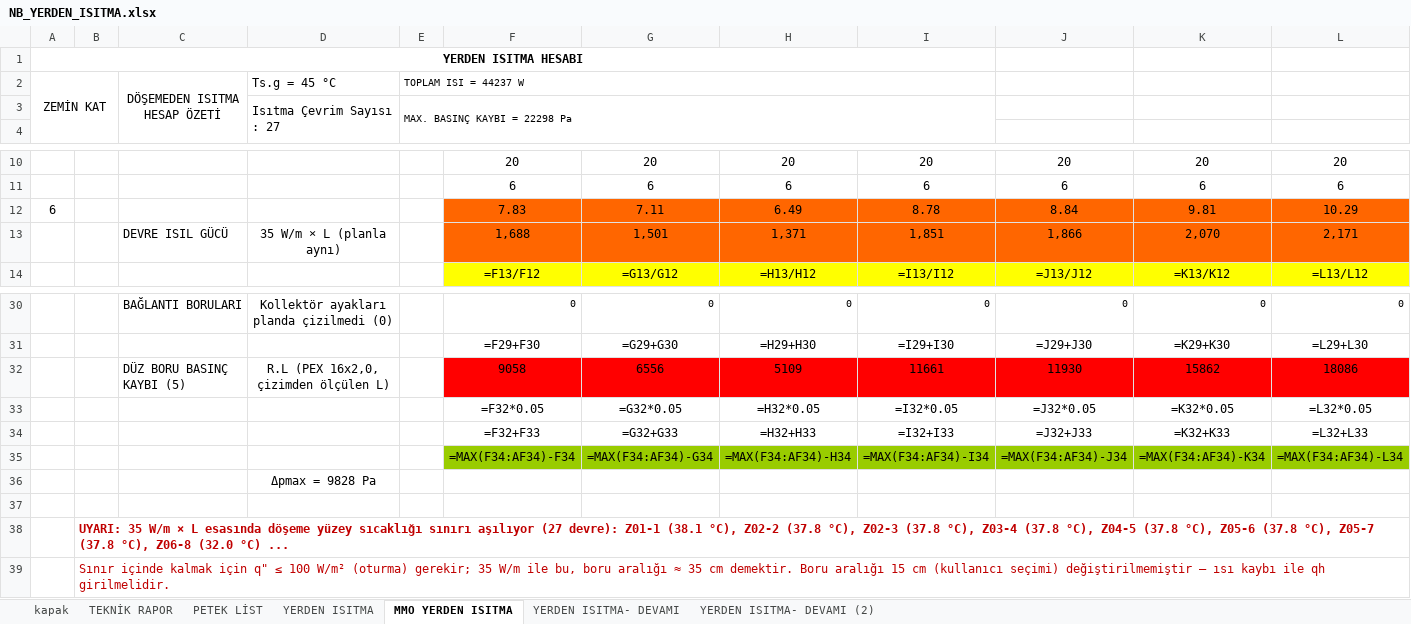
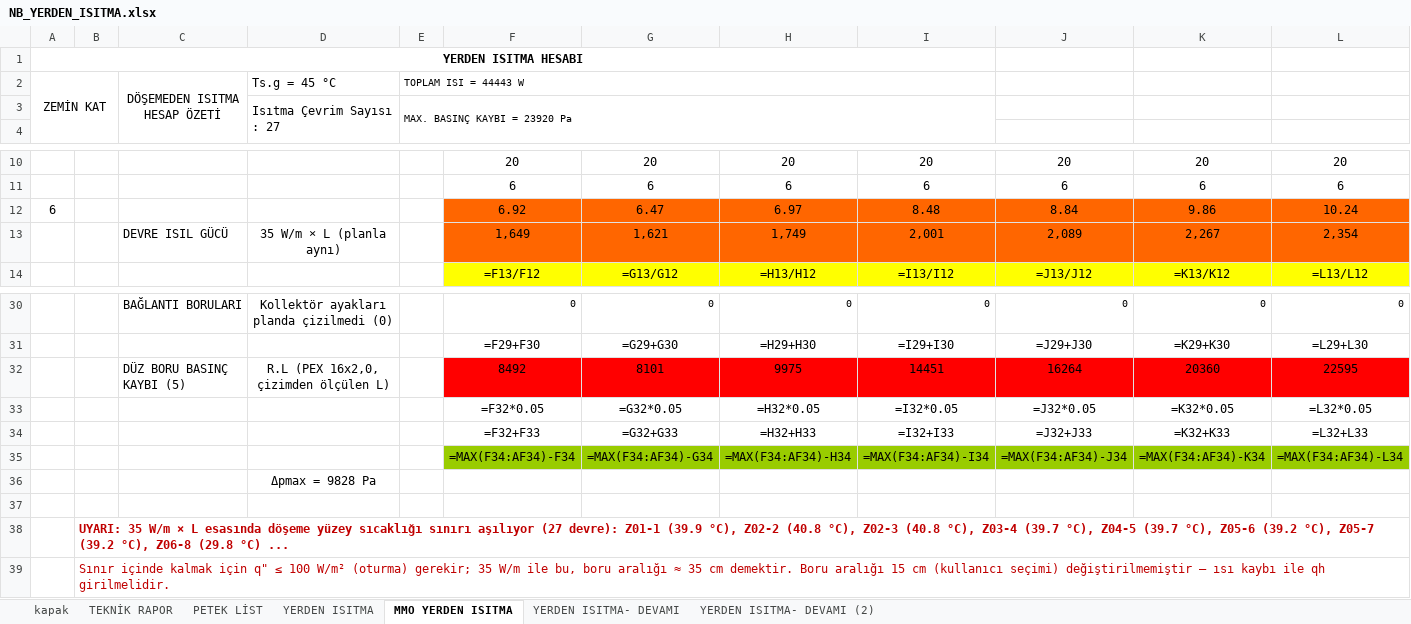
Before and after one commit to icanozkaya/rotas-cizim-motoru, an Excel workbook: proje/denemeler/yerden2/NB_YERDEN_ISITMA.xlsx, sheet MMO YERDEN ISITMA, drawn as a sheet; only a part is shown, gaps mark what is left out; values as stored, in another font and other column widths than the file's, no borders; formulas without a stored value are shown as written; removed rows and columns are numbered as before the commit, all else as after; rows hold the shown columns only; the diff names each change by its address in the sheet, - before the commit and + after, or states it on an @@ line.

```diff
--- a/proje/denemeler/yerden2/NB_YERDEN_ISITMA.xlsx (sheet MMO YERDEN ISITMA)
+++ b/proje/denemeler/yerden2/NB_YERDEN_ISITMA.xlsx (sheet MMO YERDEN ISITMA)
-E2: TOPLAM ISI = 44237 W
+E2: TOPLAM ISI = 44443 W
-E3: MAX. BASINÇ KAYBI = 22298 Pa
+E3: MAX. BASINÇ KAYBI = 23920 Pa
-row 12: 6 |  |  |  |  | 7.83 | 7.11 | 6.49 | 8.78 | 8.84 | 9.81 | 10.29
-row 13:  |  | DEVRE ISIL GÜCÜ | 35 W/m × L (planla aynı) |  | 1,688 | 1,501 | 1,371 | 1,851 | 1,866 | 2,070 | 2,171
+row 12: 6 |  |  |  |  | 6.92 | 6.47 | 6.97 | 8.48 | 8.84 | 9.86 | 10.24
+row 13:  |  | DEVRE ISIL GÜCÜ | 35 W/m × L (planla aynı) |  | 1,649 | 1,621 | 1,749 | 2,001 | 2,089 | 2,267 | 2,354
-row 32:  |  | DÜZ BORU BASINÇ KAYBI (5) | R.L (PEX 16x2,0, çizimden ölçülen L) |  | 9058 | 6556 | 5109 | 11661 | 11930 | 15862 | 18086
+row 32:  |  | DÜZ BORU BASINÇ KAYBI (5) | R.L (PEX 16x2,0, çizimden ölçülen L) |  | 8492 | 8101 | 9975 | 14451 | 16264 | 20360 | 22595
-B38: …devre): Z01-1 (38.1 °C), Z02-2 (37.8 °C), Z02-3 (37.8 °C), Z03-4 (37.8 °C), Z04-5 (37.8 °C), Z05-6 (37.8 °C), Z05-7 (37.8 °C), Z06-8 (32.0 °C) ...
+B38: …devre): Z01-1 (39.9 °C), Z02-2 (40.8 °C), Z02-3 (40.8 °C), Z03-4 (39.7 °C), Z04-5 (39.7 °C), Z05-6 (39.2 °C), Z05-7 (39.2 °C), Z06-8 (29.8 °C) ...
```
Also changed, not shown: sheet PETEK LİST, sheet YERDEN ISITMA- DEVAMI (2), sheet YERDEN ISITMA- DEVAMI, hidden cells, 6 other files.
